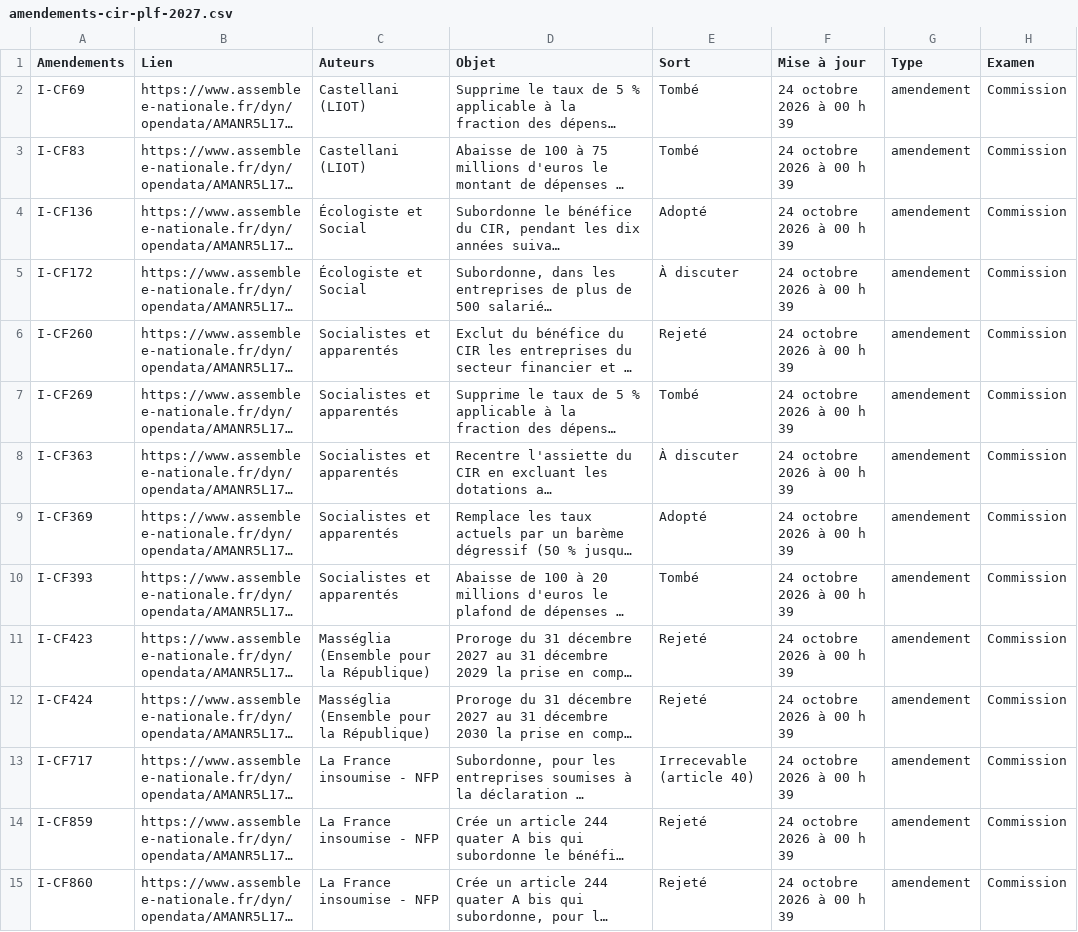
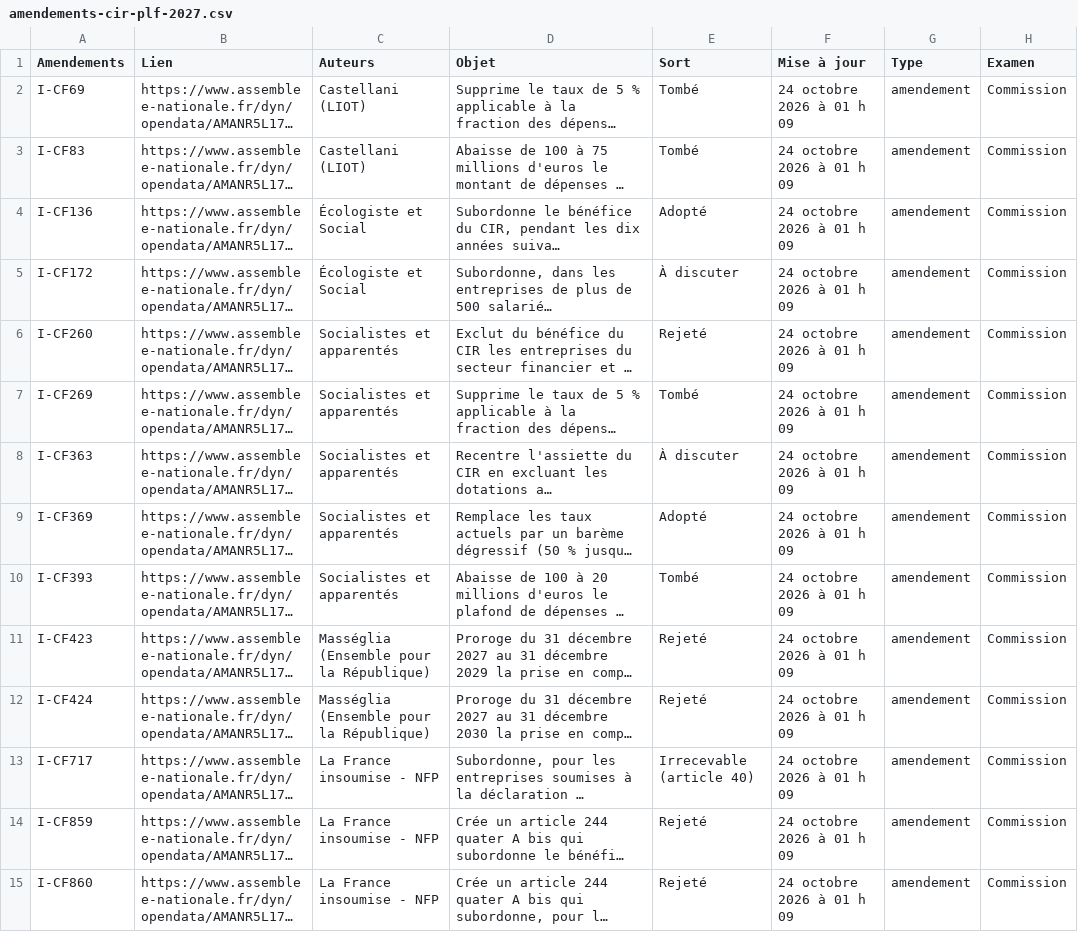
Before and after one commit to remzerzer/suiviplf-, a CSV file: donnees/amendements-cir-plf-2027.csv, drawn as a sheet; only a part is shown; long unchanged cells end in …; the diff covers the shown part only; the diff names each change by its address in the sheet, - before the commit and + after, or states it on an @@ line.

Commit message:
Tableau CIR PLF 2027 - 88 amendements

```diff
--- a/donnees/amendements-cir-plf-2027.csv
+++ b/donnees/amendements-cir-plf-2027.csv
-F2:F15 (Mise à jour): 24 octobre 2026 à 00 h 39
+F2:F15 (Mise à jour): 24 octobre 2026 à 01 h 09
```
Also changed, not shown: 74 edited cells elsewhere in this file.
